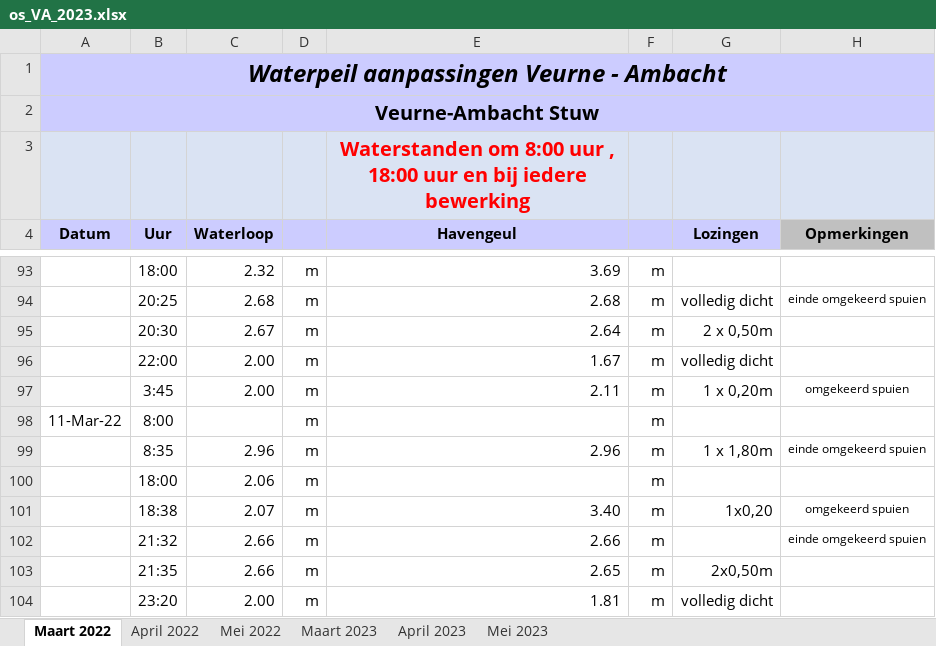
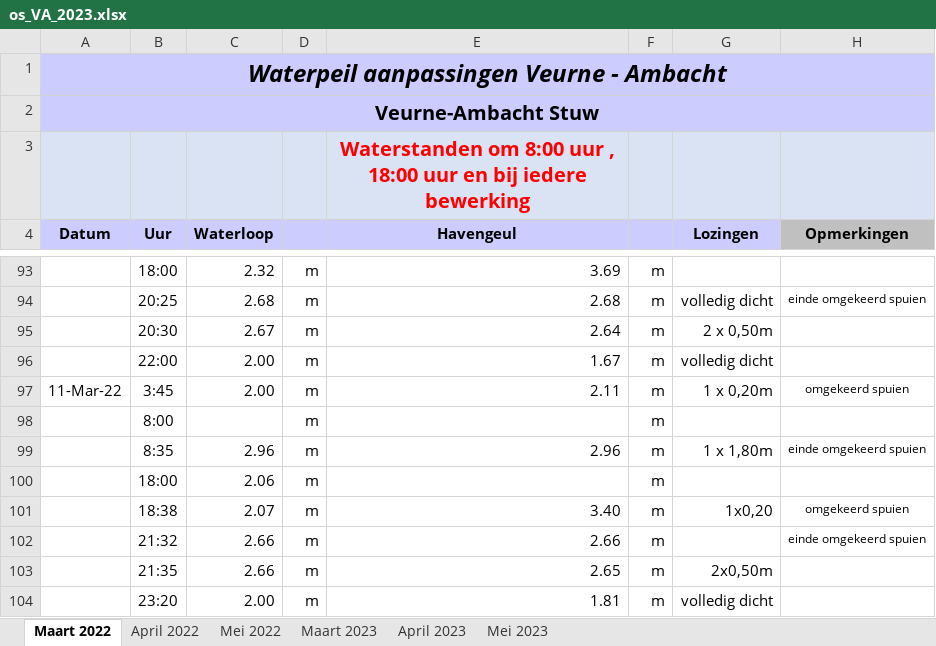
Before and after one commit to inbo/aangepast-spuibeheer, an Excel workbook: data/spuibeheer/extern/verwerkt_in_excel/os_VA_2023.xlsx, sheet Maart 2022, drawn as a sheet; only a part is shown, gaps mark what is left out; values as stored, in another font and other column widths than the file's, no borders; the diff names each change by its address in the sheet, - before the commit and + after, or states it on an @@ line.

Commit message:
11 maart 2022 moest 1 rij hoger

```diff
--- a/data/spuibeheer/extern/verwerkt_in_excel/os_VA_2023.xlsx (sheet Maart 2022)
+++ b/data/spuibeheer/extern/verwerkt_in_excel/os_VA_2023.xlsx (sheet Maart 2022)
-A97 (Datum): (empty)
+A97 (Datum): 11-Mar-22
-A98 (Datum): 11-Mar-22
+A98 (Datum): (empty)
```
